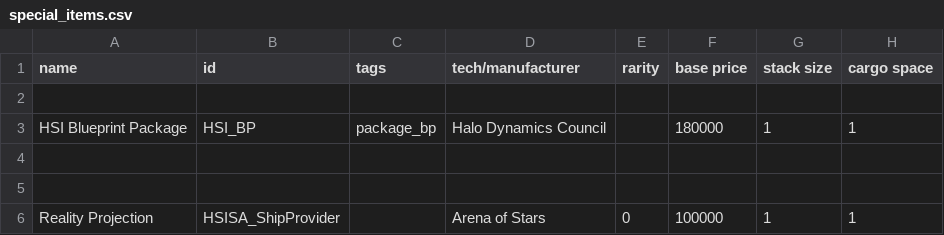
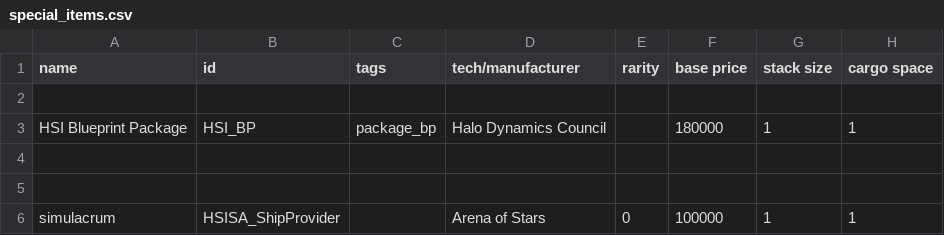
Before and after one commit to persocom01/HaloDynamicsShipIndustry_EN, a CSV file: data/campaign/special_items.csv, drawn as a sheet; only a part is shown; the diff names each change by its address in the sheet, - before the commit and + after, or states it on an @@ line.

```diff
--- a/data/campaign/special_items.csv
+++ b/data/campaign/special_items.csv
-A6 (name): Reality Projection
+A6 (name): simulacrum
```
Also changed, not shown: data/campaign/industries.csv, data/campaign/rules.csv, 9 other files.
